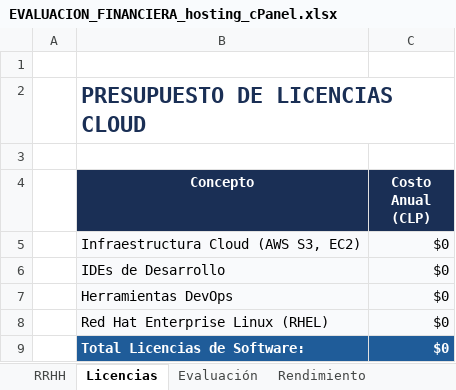
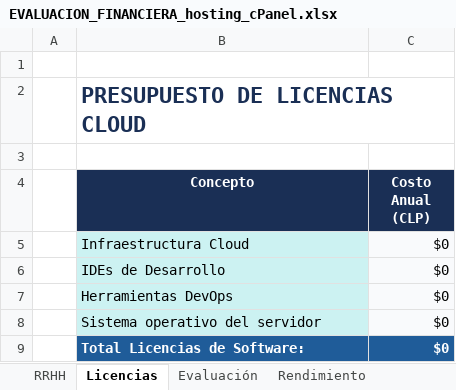
Before and after one commit to PauuUrrutia23/Ingenier-a-de-Software-Grupo-12---Documentos, an Excel workbook: Documento 0/EVALUACION_FINANCIERA_hosting_cPanel.xlsx, sheet Licencias, drawn as a sheet; values as stored, in another font and other column widths than the file's, no borders; the diff names each change by its address in the sheet, - before the commit and + after, or states it on an @@ line.

```diff
--- a/Documento 0/EVALUACION_FINANCIERA_hosting_cPanel.xlsx (sheet Licencias)
+++ b/Documento 0/EVALUACION_FINANCIERA_hosting_cPanel.xlsx (sheet Licencias)
-B5 (Concepto): Infraestructura Cloud (AWS S3, EC2)
+B5 (Concepto): Infraestructura Cloud
-B5:B8 fill: #F9FAFC
+B5:B8 fill: #CCF2F2
-B8 (Concepto): Red Hat Enterprise Linux (RHEL)
+B8 (Concepto): Sistema operativo del servidor
```
Also changed, not shown: sheet Flujo y Rentabilidad, sheet Rendimiento, sheet EdeCostoyBenef, sheet Evaluación, formulas that keep their value, Documento 0/Carta_Gantt.xlsx, 1 other file.
